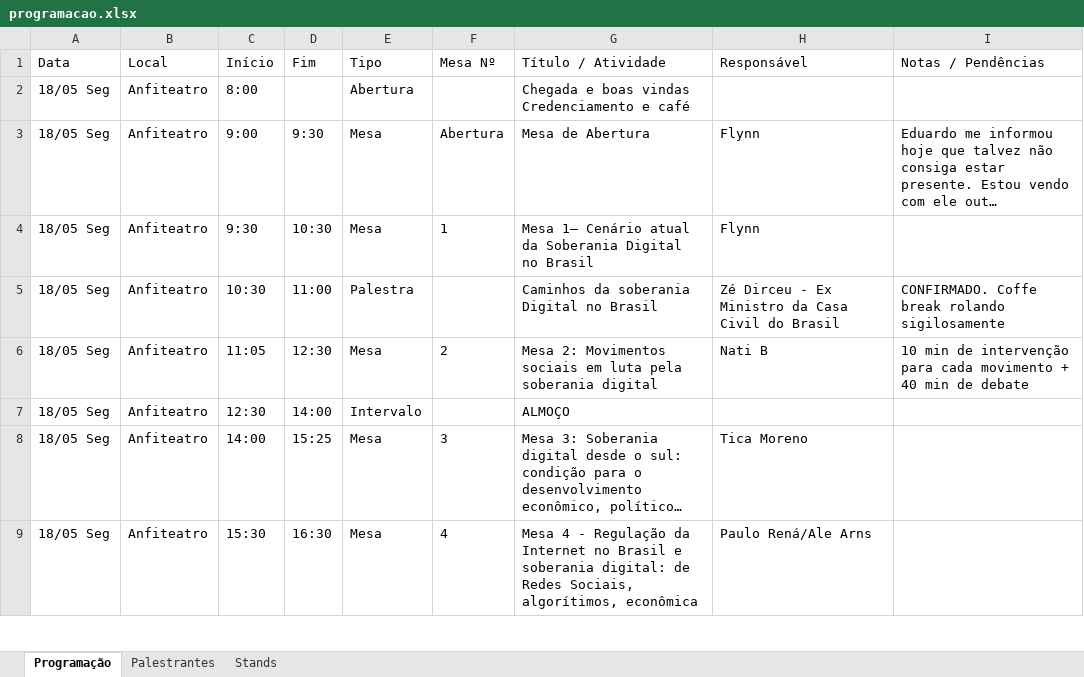
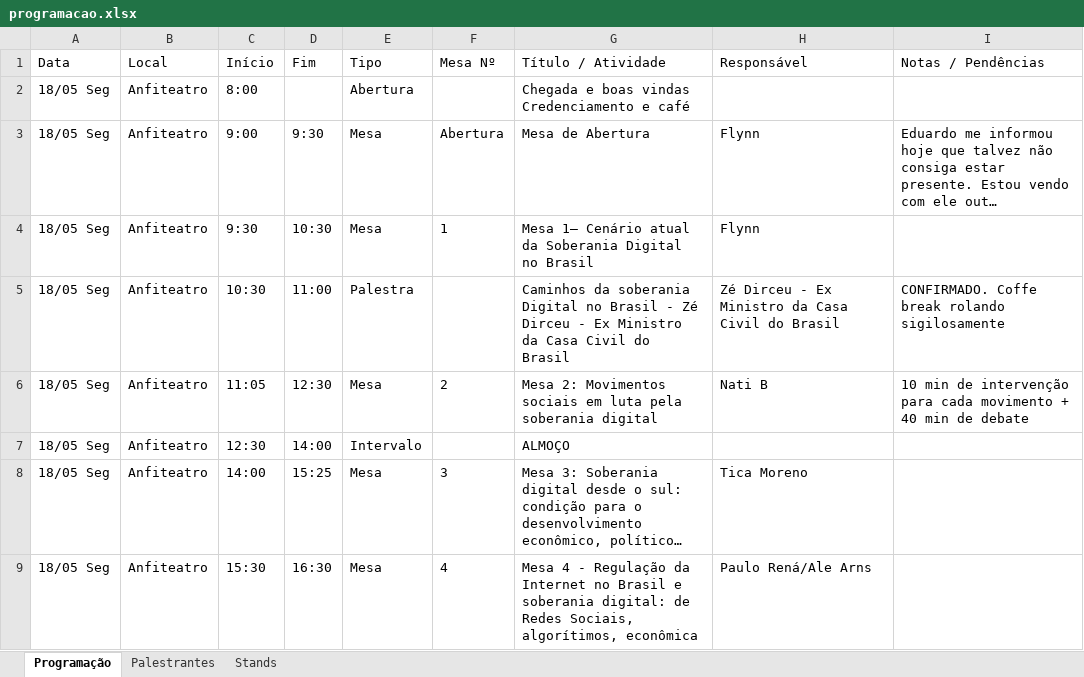
Before and after one commit to Mutirao/website-soberania-digital, an Excel workbook: src/data/programacao.xlsx, sheet Programação, drawn as a sheet; only a part is shown; long unchanged cells end in …; values as stored, in another font and other column widths than the file's, no borders; the diff covers the shown part only; the diff names each change by its address in the sheet, - before the commit and + after, or states it on an @@ line.

```diff
--- a/src/data/programacao.xlsx (sheet Programação)
+++ b/src/data/programacao.xlsx (sheet Programação)
-G5 (Título / Atividade): …no Brasil
+G5 (Título / Atividade): …no Brasil - Zé Dirceu - Ex Ministro da Casa Civil do Brasil
```
Also changed, not shown: 1 removed row and 3 edited cells elsewhere in this sheet, sheet Palestrantes, 1 other file.
